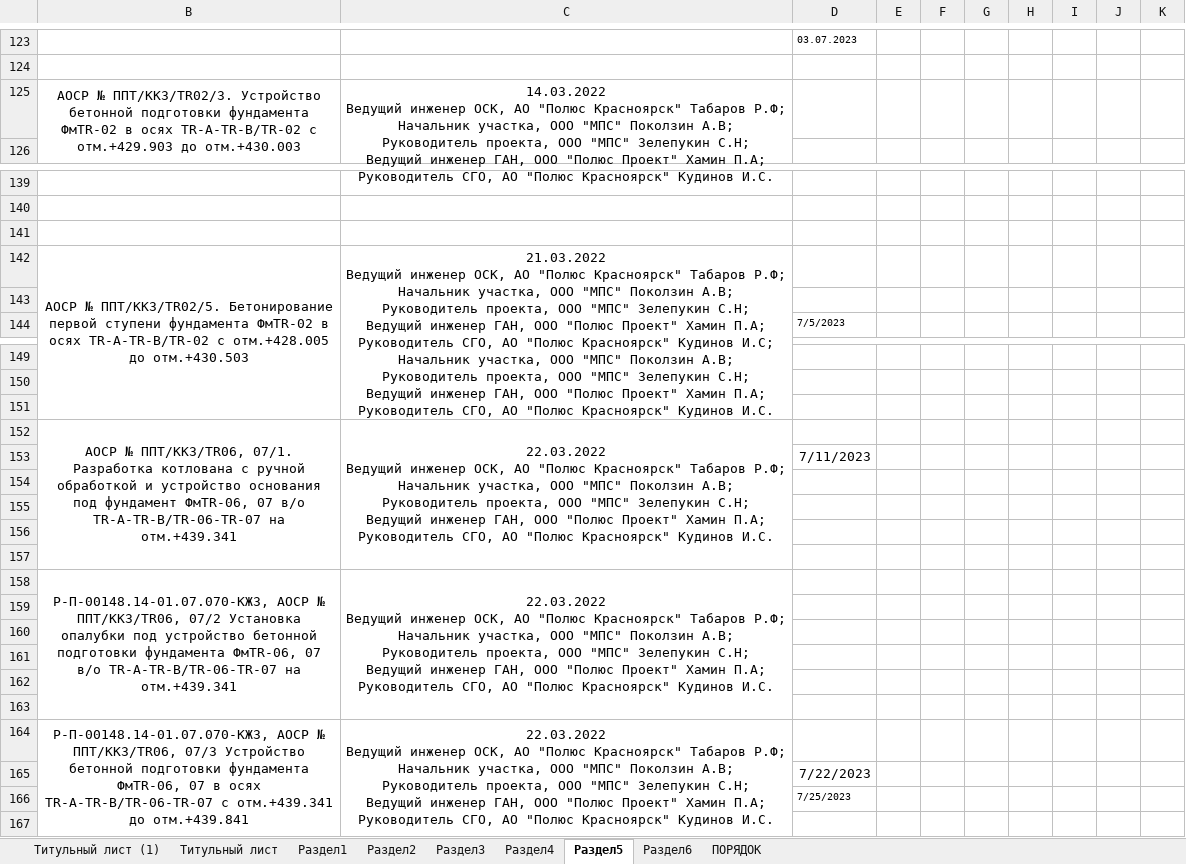
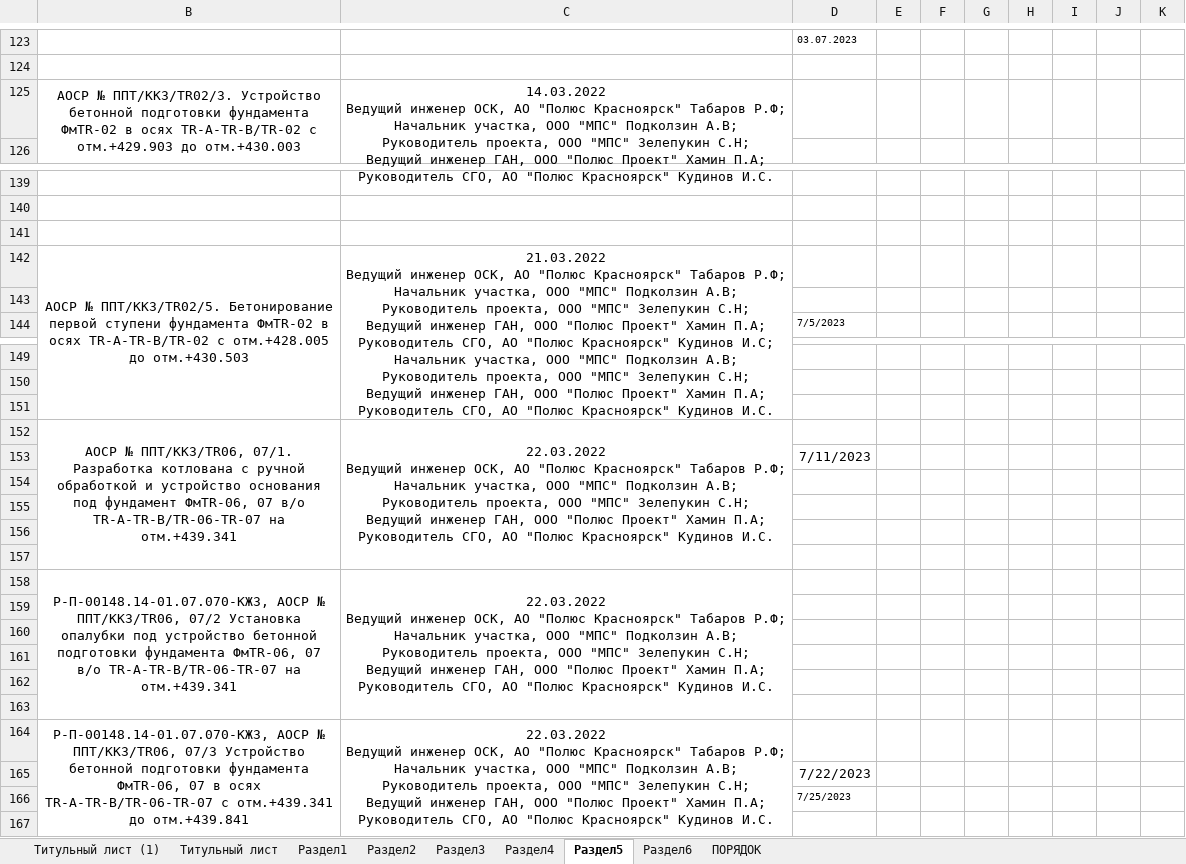
Before and after one commit to elenaarturovna99-gif/service-website-ips, an Excel workbook: public/files/Сведенный ОЖР ДК ЦПТ 5 р (объединено).xlsx, sheet Раздел5, drawn as a sheet; only a part is shown, gaps mark what is left out; values as stored, in another font and other column widths than the file's, no borders; conditional formats not drawn; ↵ is a line break in a cell; the diff covers the shown part only; the diff names each change by its address in the sheet, - before the commit and + after, or states it on an @@ line.

```diff
--- a/public/files/Сведенный ОЖР ДК ЦПТ 5 р (объединено).xlsx (sheet Раздел5)
+++ b/public/files/Сведенный ОЖР ДК ЦПТ 5 р (объединено).xlsx (sheet Раздел5)
-C125: …ООО "МПС" Поколзин А.В; ↵ Руководитель…
+C125: …ООО "МПС" Подколзин А.В; ↵ Руководитель…
-C142: …ООО "МПС" Поколзин А.В; ↵ Руководитель проекта, ООО "МПС" Зелепукин С.Н; ↵ Ведущий инженер ГАН, ООО "Полюс Проект" Хамин П.А; ↵ Руководитель СГО, АО "Полюс Красноярск" Кудинов И.С; ↵ Начальник участка, ООО "МПС" Поколзин А.В; ↵ Руководитель…
+C142: …ООО "МПС" Подколзин А.В; ↵ Руководитель проекта, ООО "МПС" Зелепукин С.Н; ↵ Ведущий инженер ГАН, ООО "Полюс Проект" Хамин П.А; ↵ Руководитель СГО, АО "Полюс Красноярск" Кудинов И.С; ↵ Начальник участка, ООО "МПС" Подколзин А.В; ↵ Руководитель…
-C152: …ООО "МПС" Поколзин А.В; ↵ Руководитель…
+C152: …ООО "МПС" Подколзин А.В; ↵ Руководитель…
-C158: …ООО "МПС" Поколзин А.В; ↵ Руководитель…
+C158: …ООО "МПС" Подколзин А.В; ↵ Руководитель…
-C164: …ООО "МПС" Поколзин А.В; ↵ Руководитель…
+C164: …ООО "МПС" Подколзин А.В; ↵ Руководитель…
```
Also changed, not shown: 186 edited cells elsewhere in this sheet.
